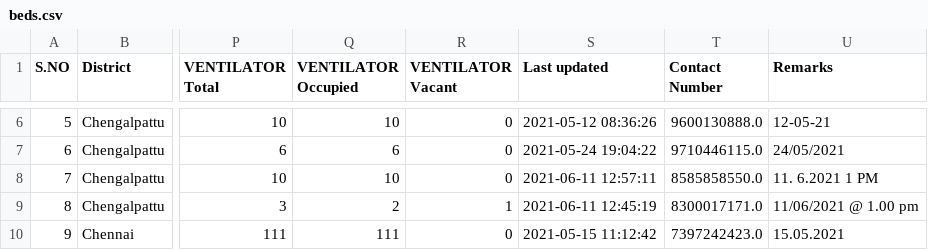
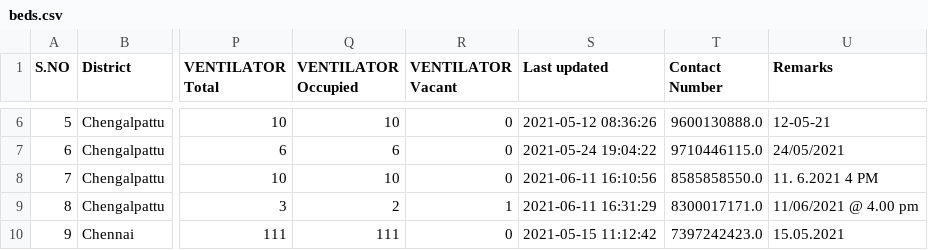
Before and after one commit to stopcoronatn/stopcoronatn.github.io, a CSV file: data/beds.csv, drawn as a sheet; only a part is shown, gaps mark what is left out; the diff covers the shown part only; the diff names each change by its address in the sheet, - before the commit and + after, or states it on an @@ line.

```diff
--- a/data/beds.csv
+++ b/data/beds.csv
-S8 (Last updated): 2021-06-11 12:57:11
+S8 (Last updated): 2021-06-11 16:10:56
-U8 (Remarks): 11. 6.2021 1 PM
+U8 (Remarks): 11. 6.2021 4 PM
-S9 (Last updated): 2021-06-11 12:45:19
+S9 (Last updated): 2021-06-11 16:31:29
-U9 (Remarks): 11/06/2021 @ 1.00 pm
+U9 (Remarks): 11/06/2021 @ 4.00 pm
```
Also changed, not shown: 55 edited cells elsewhere in this file.
